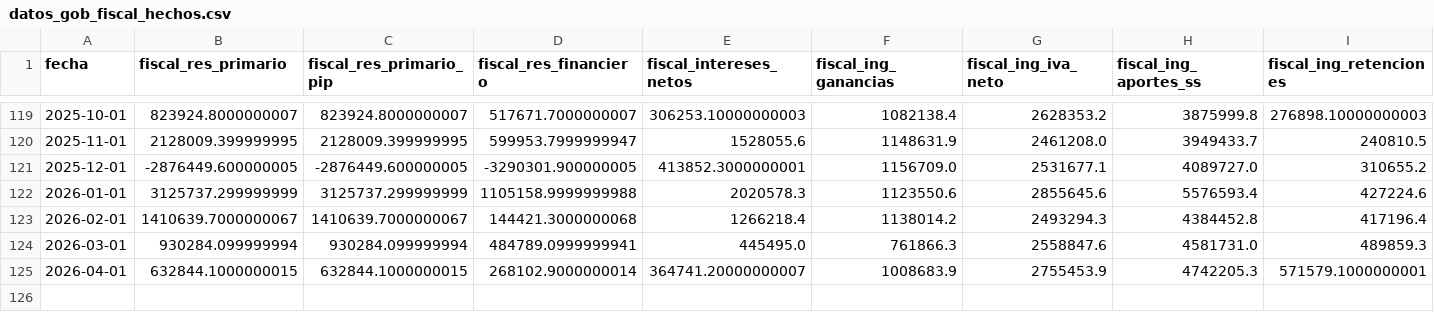
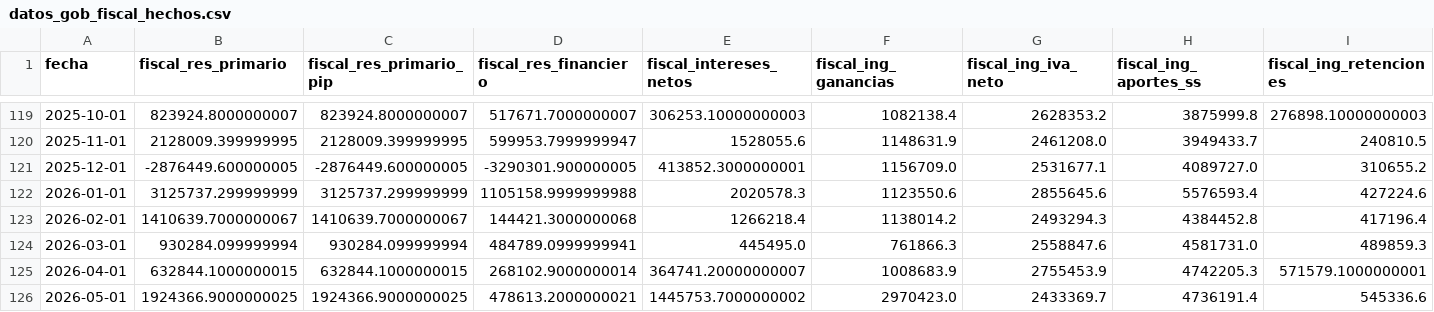
Before and after one commit to fgdata22/argentina-macro, a CSV file: data/datos_gob_fiscal_hechos.csv, drawn as a sheet; only a part is shown, gaps mark what is left out; rows hold the shown columns only; the diff names each change by its address in the sheet, - before the commit and + after, or states it on an @@ line.

```diff
--- a/data/datos_gob_fiscal_hechos.csv
+++ b/data/datos_gob_fiscal_hechos.csv
+row 126: 2026-05-01 | 1924366.9000000025 | 1924366.9000000025 | 478613.2000000021 | 1445753.7000000002 | 2970423.0 | 2433369.7 | 4736191.4 | 545336.6
```
Also changed, not shown: 1 other file.
